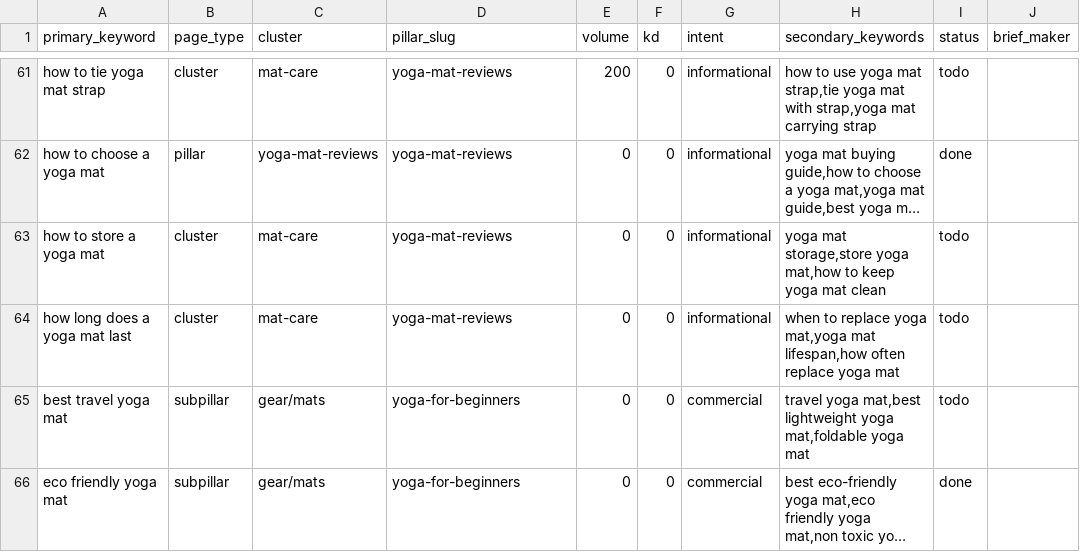
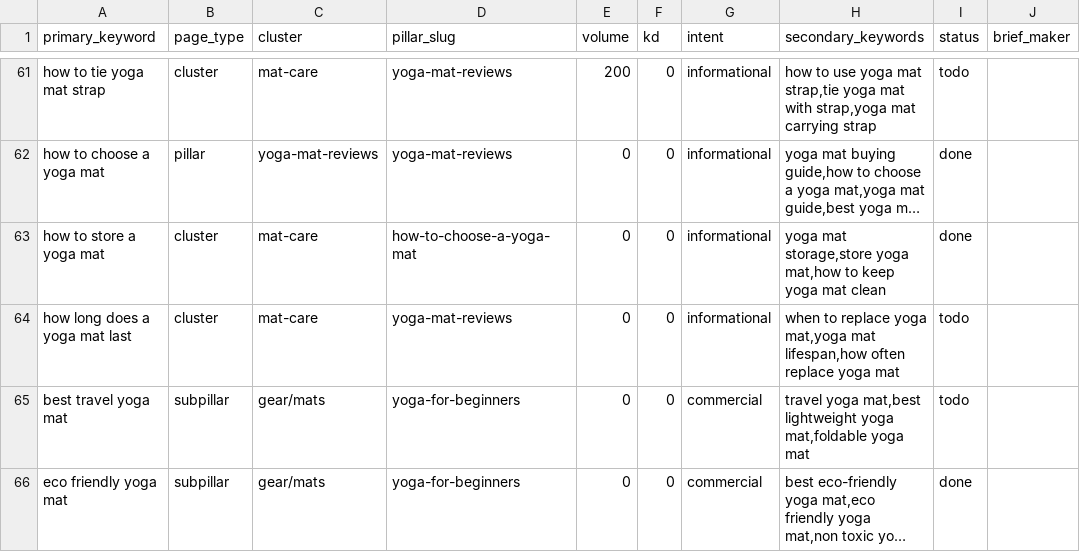
Before and after one commit to MarvinNL046/theyogasensei, a CSV file: keywords.csv, drawn as a sheet; only a part is shown, gaps mark what is left out; long unchanged cells end in …; the diff names each change by its address in the sheet, - before the commit and + after, or states it on an @@ line.

```diff
--- a/keywords.csv
+++ b/keywords.csv
-D63 (pillar_slug): yoga-mat-reviews
+D63 (pillar_slug): how-to-choose-a-yoga-mat
-I63 (status): todo
+I63 (status): done
```
Also changed, not shown: 7 other files.
